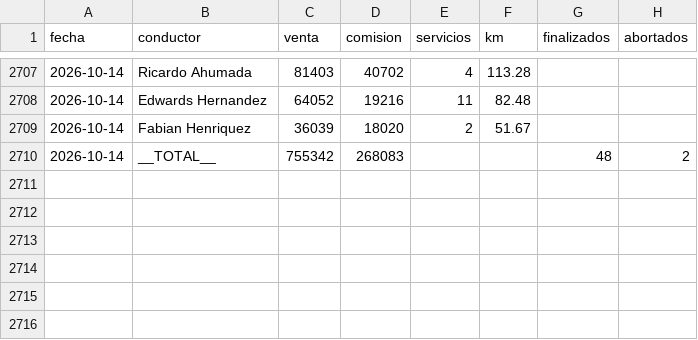
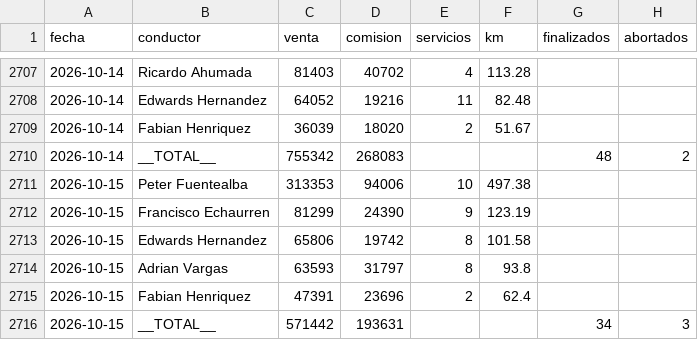
Before and after one commit to rubness007/qz-13a41abc58, a CSV file: e2964fb4.csv, drawn as a sheet; only a part is shown, gaps mark what is left out.

Commit message:
Reporte 2026-10-15

```diff
--- a/e2964fb4.csv
+++ b/e2964fb4.csv
@@ -2710 +2710,7 @@ fecha,conductor,venta,comision,servicios,km,finalizados,abortados
 2026-10-14,__TOTAL__,755342,268083,,,48,2
+2026-10-15,Peter Fuentealba,313353,94006,10,497.38,,
+2026-10-15,Francisco Echaurren,81299,24390,9,123.19,,
+2026-10-15,Edwards Hernandez,65806,19742,8,101.58,,
+2026-10-15,Adrian Vargas,63593,31797,8,93.8,,
+2026-10-15,Fabian Henriquez,47391,23696,2,62.4,,
+2026-10-15,__TOTAL__,571442,193631,,,34,3
```
